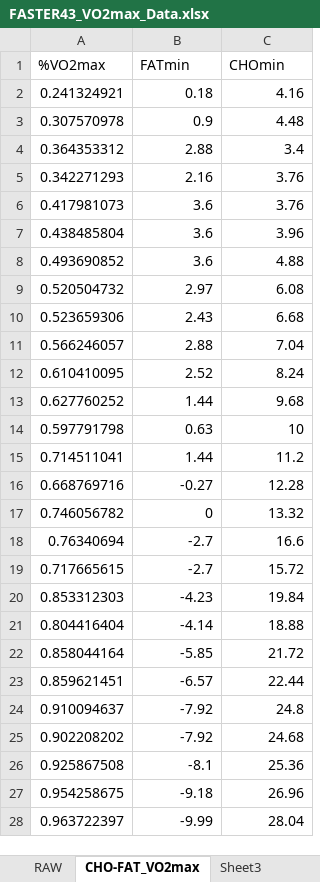
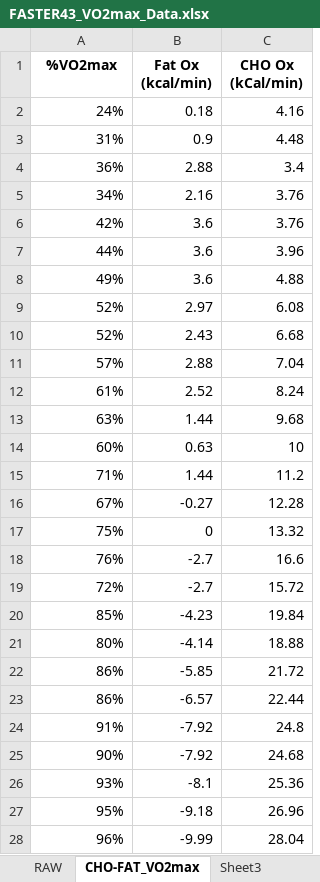
Before and after one commit to OpenKeto/KetoStuff, an Excel workbook: Studies/Ketogenic Diet/Energy Output/VO2max Testing/VO2max_Others/FASTER43_Damian_Stoy/FASTER43_VO2max_Data.xlsx, sheet CHO-FAT_VO2max, drawn as a sheet; only a part is shown; values as stored, in another font and other column widths than the file's, no borders; charts and pictures not drawn; removed rows and columns are numbered as before the commit, all else as after; ↵ is a line break in a cell; the diff covers the shown part only; the diff names each change by its address in the sheet, - before the commit and + after, or states it on an @@ line.

Commit message:
More VO2max data

```diff
--- a/Studies/Ketogenic Diet/Energy Output/VO2max Testing/VO2max_Others/FASTER43_Damian_Stoy/FASTER43_VO2max_Data.xlsx (sheet CHO-FAT_VO2max)
+++ b/Studies/Ketogenic Diet/Energy Output/VO2max Testing/VO2max_Others/FASTER43_Damian_Stoy/FASTER43_VO2max_Data.xlsx (sheet CHO-FAT_VO2max)
-row 1: %VO2max | FATmin | CHOmin
+row 1: %VO2max | Fat Ox ↵ (kcal/min) | CHO Ox ↵ (kCal/min)
-A2: 0.241324921
+A2: 24%
-A3: 0.307570978
+A3: 31%
-A4: 0.364353312
+A4: 36%
-A5: 0.342271293
+A5: 34%
-A6: 0.417981073
+A6: 42%
-A7: 0.438485804
+A7: 44%
-A8: 0.493690852
+A8: 49%
-A9: 0.520504732
+A9: 52%
-A10: 0.523659306
+A10: 52%
-A11: 0.566246057
+A11: 57%
-A12: 0.610410095
+A12: 61%
-A13: 0.627760252
+A13: 63%
-A14: 0.597791798
+A14: 60%
-A15: 0.714511041
+A15: 71%
-A16: 0.668769716
+A16: 67%
-A17: 0.746056782
+A17: 75%
-A18: 0.76340694
+A18: 76%
-A19: 0.717665615
+A19: 72%
-A20: 0.853312303
+A20: 85%
-A21: 0.804416404
+A21: 80%
-A22: 0.858044164
+A22: 86%
-A23: 0.859621451
+A23: 86%
-A24: 0.910094637
+A24: 91%
-A25: 0.902208202
+A25: 90%
-A26: 0.925867508
+A26: 93%
-A27: 0.954258675
+A27: 95%
-A28: 0.963722397
+A28: 96%
```
Also changed, not shown: 2 edited cells elsewhere in this sheet, charts or pictures, 5 other files.
